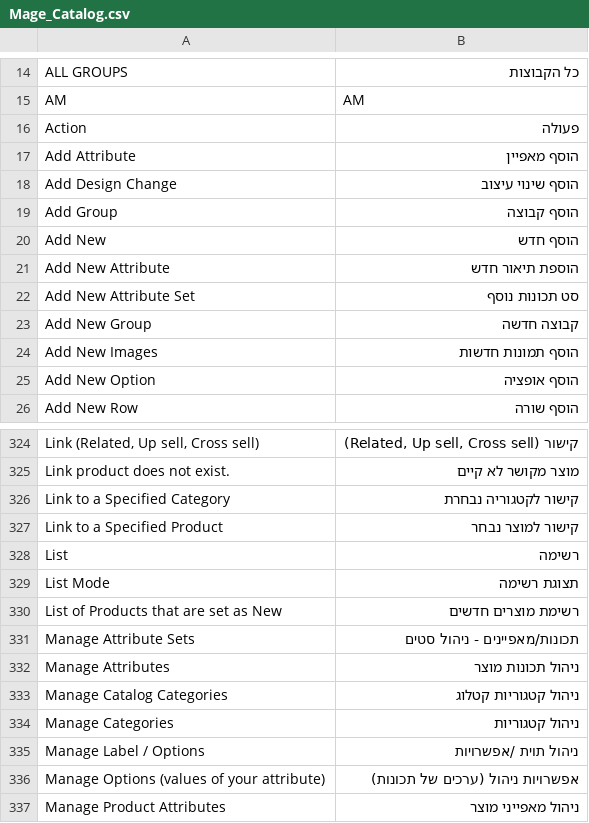
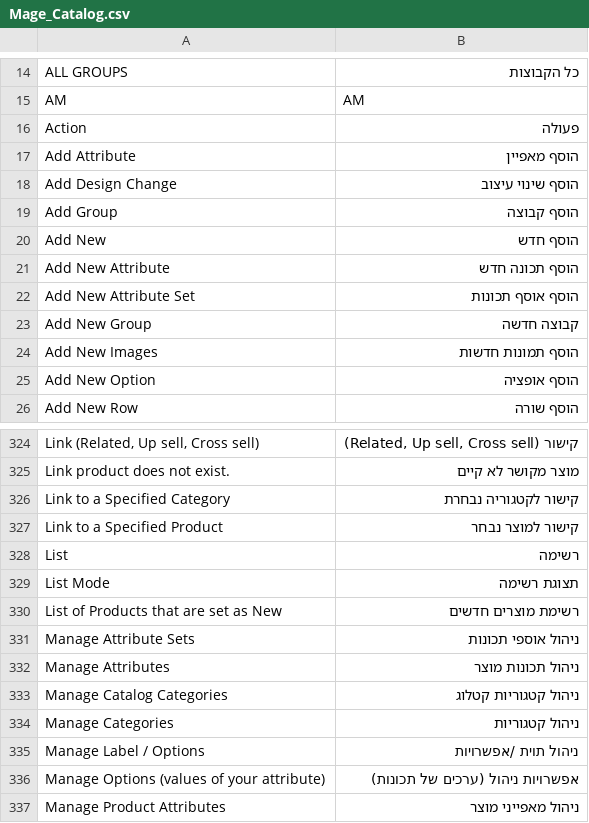
Before and after one commit to itaymesh/magento-hebrew-translation, a CSV file: app/locale/he_IL/Mage_Catalog.csv, drawn as a sheet; only a part is shown, gaps mark what is left out.

Commit message:
Mage_Catalog

```diff
--- a/app/locale/he_IL/Mage_Catalog.csv
+++ b/app/locale/he_IL/Mage_Catalog.csv
@@ -20,4 +20,4 @@
 "Add New","הוסף חדש"
-"Add New Attribute","הוספת תיאור חדש"
-"Add New Attribute Set","סט תכונות נוסף"
+"Add New Attribute","הוסף תכונה חדש"
+"Add New Attribute Set","הוסף אוסף תכונות"
 "Add New Group","קבוצה חדשה"
@@ -330,3 +330,3 @@
 "List of Products that are set as New","רשימת מוצרים חדשים"
-"Manage Attribute Sets","תכונות/מאפיינים - ניהול סטים"
+"Manage Attribute Sets","ניהול אוספי תכונות"
 "Manage Attributes","ניהול תכונות מוצר"
```
Also changed, not shown: app/locale/he_IL/Mage_Checkout.csv, app/locale/he_IL/Mage_Core.csv, 6 other files.
